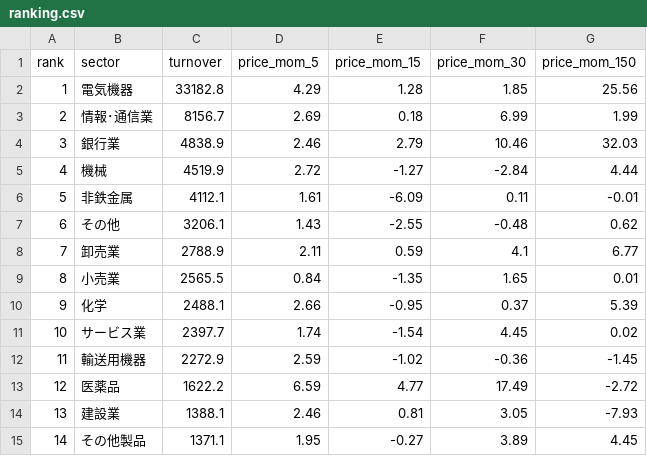
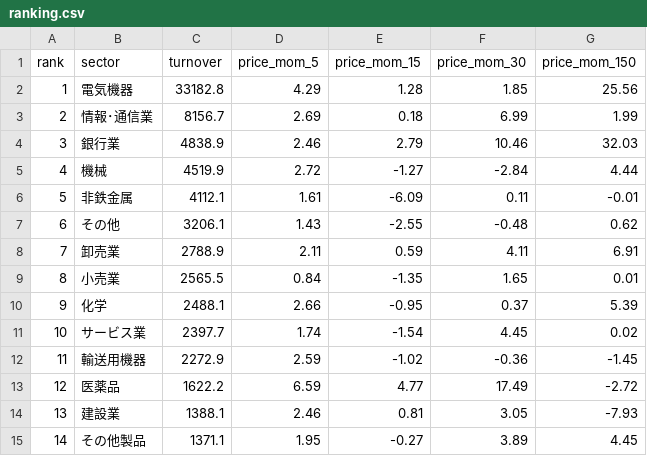
Before and after one commit to hatsuyofuji-create/stock-screener, a CSV file: jp-sector-flow/db/ranking.csv, drawn as a sheet; only a part is shown.

```diff
--- a/jp-sector-flow/db/ranking.csv
+++ b/jp-sector-flow/db/ranking.csv
@@ -7,3 +7,3 @@ rank,sector,turnover,price_mom_5,price_mom_15,price_mom_30,price_mom_150
 6,その他,3206.1,1.43,-2.55,-0.48,0.62
-7,卸売業,2788.9,2.11,0.59,4.1,6.77
+7,卸売業,2788.9,2.11,0.59,4.11,6.91
 8,小売業,2565.5,0.84,-1.35,1.65,0.01
```
Also changed, not shown: jp-sector-flow/db/turnover.csv, 3 other files.
